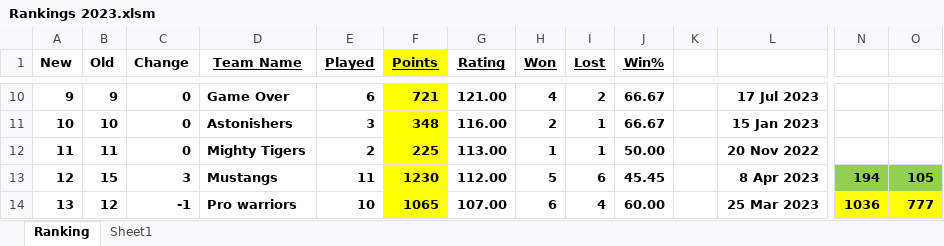
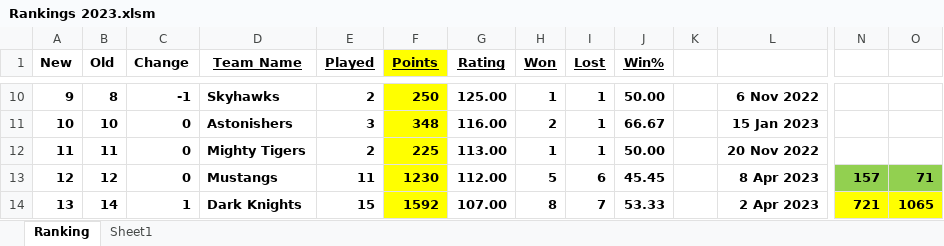
Before and after one commit to Sachienmittal/RRCC, an Excel workbook: Records/Rankings 2023.xlsm, sheet Ranking, drawn as a sheet; only a part is shown, gaps mark what is left out; values as stored, in another font and other column widths than the file's, no borders; conditional formats not drawn; the diff covers the shown part only; the diff names each change by its address in the sheet, - before the commit and + after, or states it on an @@ line.

Commit message:
20230722 Game over vs Pro Warriors

```diff
--- a/Records/Rankings 2023.xlsm (sheet Ranking)
+++ b/Records/Rankings 2023.xlsm (sheet Ranking)
-B10 (Old): 9
+B10 (Old): 8
-C10 (Change): 0
+C10 (Change): -1
-D10 (Team Name): Game Over
+D10 (Team Name): Skyhawks
-E10 (Played): 6
+E10 (Played): 2
-F10 (Points): 721
+F10 (Points): 250
-G10 (Rating): 121.00
+G10 (Rating): 125.00
-H10 (Won): 4
+H10 (Won): 1
-I10 (Lost): 2
+I10 (Lost): 1
-J10 (Win%): 66.67
+J10 (Win%): 50.00
-L10: 17 Jul 2023
+L10: 6 Nov 2022
-B13 (Old): 15
+B13 (Old): 12
-C13 (Change): 3
+C13 (Change): 0
-N13: 194
+N13: 157
-O13: 105
+O13: 71
-B14 (Old): 12
+B14 (Old): 14
-C14 (Change): -1
+C14 (Change): 1
-D14 (Team Name): Pro warriors
+D14 (Team Name): Dark Knights
-E14 (Played): 10
+E14 (Played): 15
-F14 (Points): 1065
+F14 (Points): 1592
-H14 (Won): 6
+H14 (Won): 8
-I14 (Lost): 4
+I14 (Lost): 7
-J14 (Win%): 60.00
+J14 (Win%): 53.33
-L14: 25 Mar 2023
+L14: 2 Apr 2023
-N14: 1036
+N14: 721
-O14: 777
+O14: 1065
```
Also changed, not shown: 51 edited cells elsewhere in this sheet.
